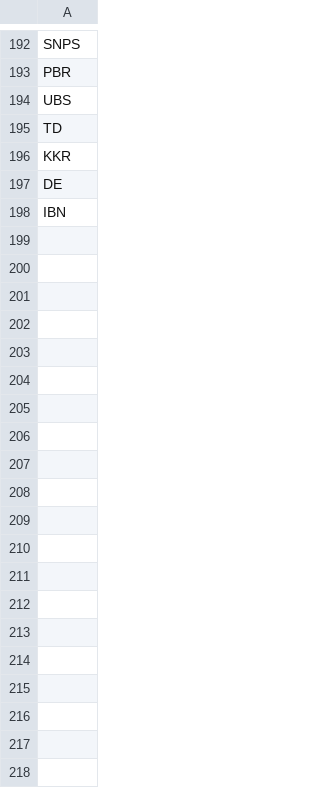
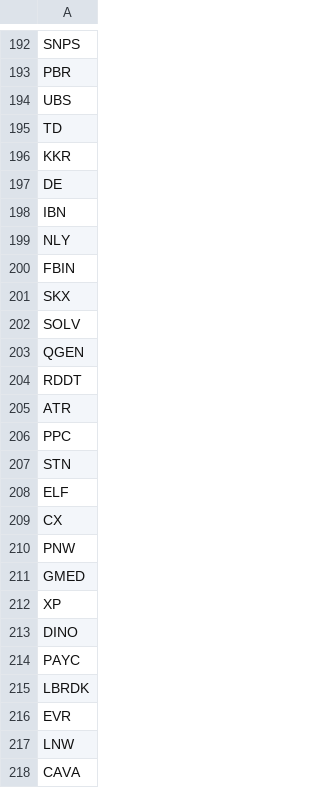
Before and after one commit to tranjm4/rnn_stock_predictor, a CSV file: api_scraper/ticker_symbols.csv, drawn as a sheet; only a part is shown, gaps mark what is left out; the diff covers the shown part only; the diff names each change by its address in the sheet, - before the commit and + after, or states it on an @@ line.

Commit message:
More symbols added

```diff
--- a/api_scraper/ticker_symbols.csv
+++ b/api_scraper/ticker_symbols.csv
+row 199: NLY
+row 200: FBIN
+row 201: SKX
+row 202: SOLV
+row 203: QGEN
+row 204: RDDT
+row 205: ATR
+row 206: PPC
+row 207: STN
+row 208: ELF
+row 209: CX
+row 210: PNW
+row 211: GMED
+row 212: XP
+row 213: DINO
+row 214: PAYC
+row 215: LBRDK
+row 216: EVR
+row 217: LNW
+row 218: CAVA
```
Also changed, not shown: 82 added rows elsewhere in this file.
